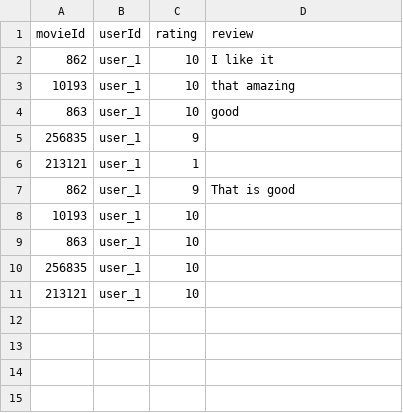
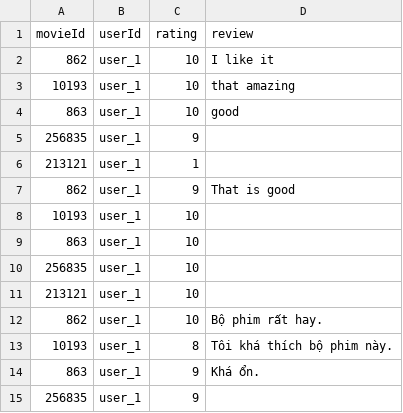
Before and after one commit to TrinhHuuTho/NLP_Course, a CSV file: RS/app/data/reviews.csv, drawn as a sheet; the diff names each change by its address in the sheet, - before the commit and + after, or states it on an @@ line.

Commit message:
Thêm các tệp YAML cho các chủ đề AI, cuộc sống hàng ngày, dịch vụ khách hàng, hỗ trợ kỹ thuật, công nghệ, đạo đức và tương lai. Cập nhật tệp reviews.csv với các đánh giá mới và điều chỉnh yêu cầu trong requirements.txt của Web Scraper.

```diff
--- a/RS/app/data/reviews.csv
+++ b/RS/app/data/reviews.csv
+row 12: 862 | user_1 | 10 | Bộ phim rất hay.
+row 13: 10193 | user_1 | 8 | Tôi khá thích bộ phim này.
+row 14: 863 | user_1 | 9 | Khá ổn.
+row 15: 256835 | user_1 | 9
```
Also changed, not shown: 9 other files.
